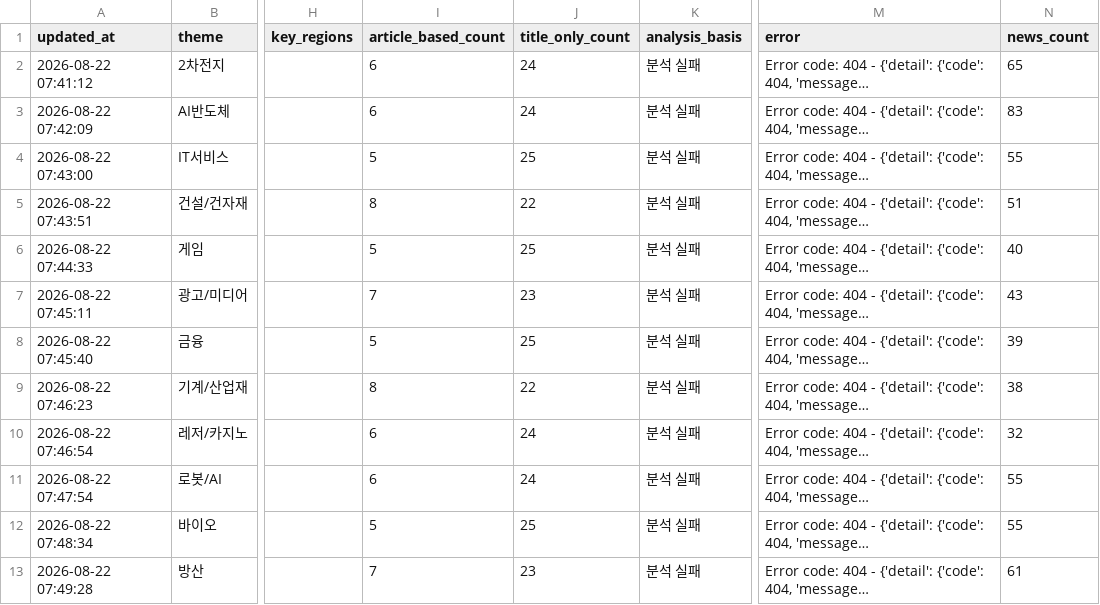
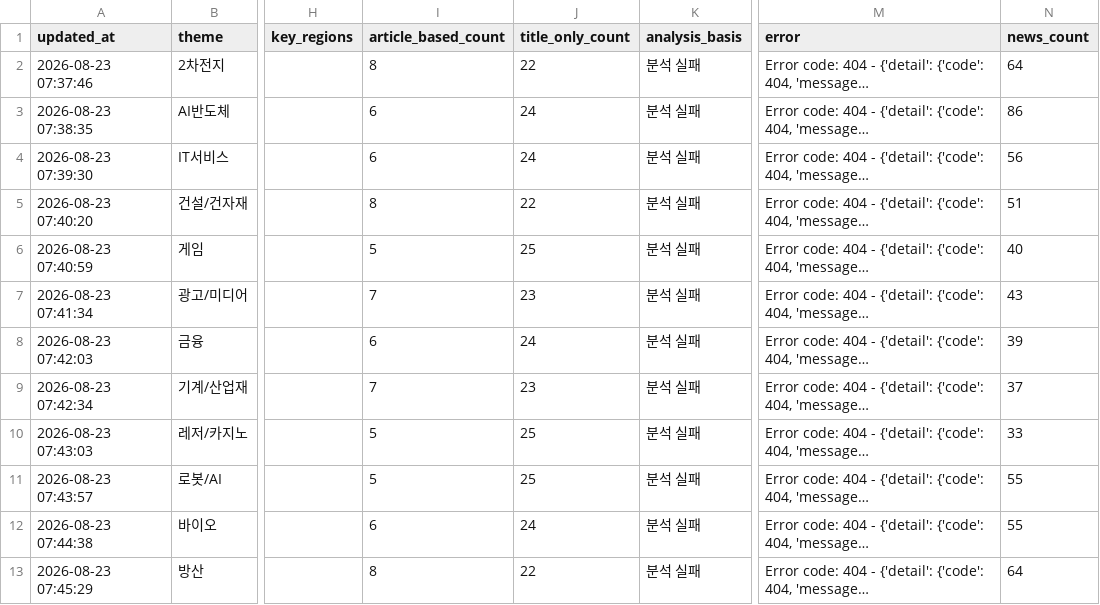
Before and after one commit to Dolphin-cs224/ai-turbo, a CSV file: data/theme_news_scores.csv, drawn as a sheet; only a part is shown, gaps mark what is left out; long unchanged cells end in …; the diff covers the shown part only; the diff names each change by its address in the sheet, - before the commit and + after, or states it on an @@ line.

```diff
--- a/data/theme_news_scores.csv
+++ b/data/theme_news_scores.csv
-A2 (updated_at): 2026-08-22 07:41:12
+A2 (updated_at): 2026-08-23 07:37:46
-I2 (article_based_count): 6
+I2 (article_based_count): 8
-J2 (title_only_count): 24
+J2 (title_only_count): 22
-N2 (news_count): 65
+N2 (news_count): 64
-A3 (updated_at): 2026-08-22 07:42:09
+A3 (updated_at): 2026-08-23 07:38:35
-N3 (news_count): 83
+N3 (news_count): 86
-A4 (updated_at): 2026-08-22 07:43:00
+A4 (updated_at): 2026-08-23 07:39:30
-I4 (article_based_count): 5
+I4 (article_based_count): 6
-J4 (title_only_count): 25
+J4 (title_only_count): 24
-N4 (news_count): 55
+N4 (news_count): 56
-A5 (updated_at): 2026-08-22 07:43:51
+A5 (updated_at): 2026-08-23 07:40:20
-A6 (updated_at): 2026-08-22 07:44:33
+A6 (updated_at): 2026-08-23 07:40:59
-A7 (updated_at): 2026-08-22 07:45:11
+A7 (updated_at): 2026-08-23 07:41:34
-A8 (updated_at): 2026-08-22 07:45:40
+A8 (updated_at): 2026-08-23 07:42:03
-I8 (article_based_count): 5
+I8 (article_based_count): 6
-J8 (title_only_count): 25
+J8 (title_only_count): 24
-A9 (updated_at): 2026-08-22 07:46:23
+A9 (updated_at): 2026-08-23 07:42:34
-I9 (article_based_count): 8
+I9 (article_based_count): 7
-J9 (title_only_count): 22
+J9 (title_only_count): 23
-N9 (news_count): 38
+N9 (news_count): 37
-A10 (updated_at): 2026-08-22 07:46:54
+A10 (updated_at): 2026-08-23 07:43:03
-I10:I11 (article_based_count): 6
+I10:I11 (article_based_count): 5
-J10:J11 (title_only_count): 24
+J10:J11 (title_only_count): 25
-N10 (news_count): 32
+N10 (news_count): 33
-A11 (updated_at): 2026-08-22 07:47:54
+A11 (updated_at): 2026-08-23 07:43:57
-A12 (updated_at): 2026-08-22 07:48:34
+A12 (updated_at): 2026-08-23 07:44:38
-I12 (article_based_count): 5
+I12 (article_based_count): 6
-J12 (title_only_count): 25
+J12 (title_only_count): 24
-A13 (updated_at): 2026-08-22 07:49:28
+A13 (updated_at): 2026-08-23 07:45:29
-I13 (article_based_count): 7
+I13 (article_based_count): 8
-J13 (title_only_count): 23
+J13 (title_only_count): 22
-N13 (news_count): 61
+N13 (news_count): 64
```
Also changed, not shown: 56 edited cells elsewhere in this file, 1 other file.
